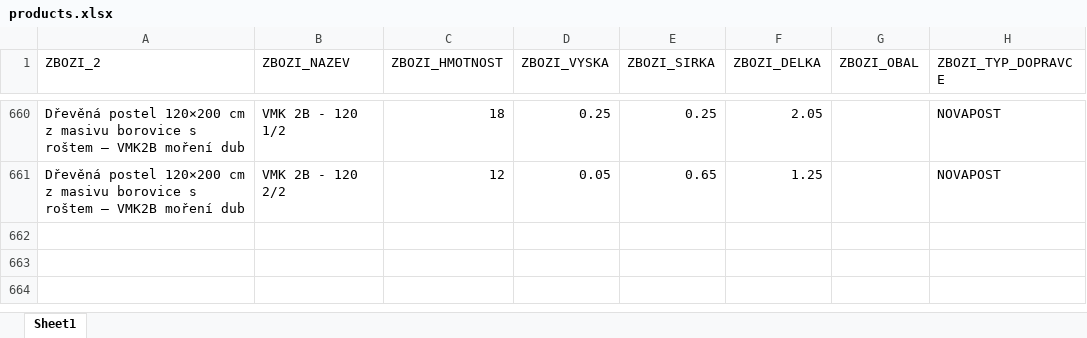
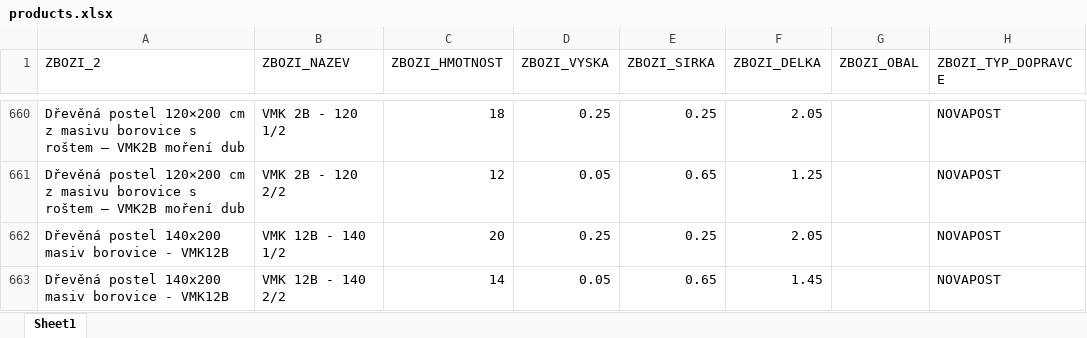
Before and after one commit to xaxamagyar/toptrans-prevodnik, an Excel workbook: products.xlsx, sheet Sheet1, drawn as a sheet; only a part is shown, gaps mark what is left out; values as stored, in another font and other column widths than the file's, no borders; the diff names each change by its address in the sheet, - before the commit and + after, or states it on an @@ line.

Commit message:
Aktualizace katalogu produktů - 05.10.2026 13:20

```diff
--- a/products.xlsx (sheet Sheet1)
+++ b/products.xlsx (sheet Sheet1)
+row 662: Dřevěná postel 140x200 masiv borovice - VMK12B | VMK 12B - 140 1/2 | 20 | 0.25 | 0.25 | 2.05 |  | NOVAPOST
+row 663: Dřevěná postel 140x200 masiv borovice - VMK12B | VMK 12B - 140 2/2 | 14 | 0.05 | 0.65 | 1.45 |  | NOVAPOST
```
